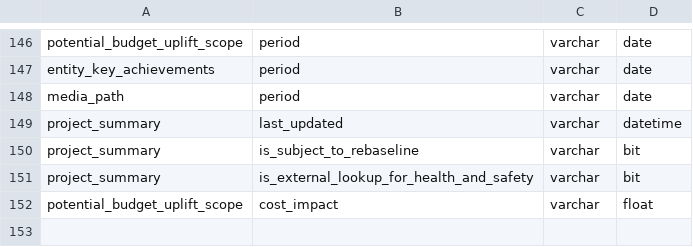
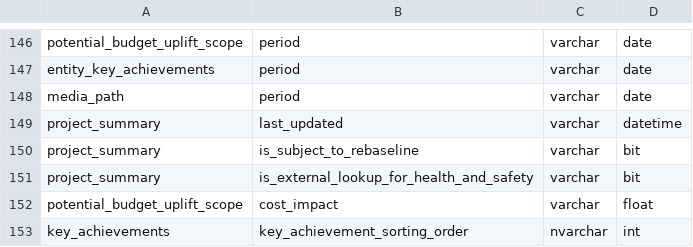
Before and after one commit to Husseinelghoul/database_revamp, a CSV file: config/data_quality_changes/data_types.csv, drawn as a sheet; only a part is shown, gaps mark what is left out; the diff names each change by its address in the sheet, - before the commit and + after, or states it on an @@ line.

```diff
--- a/config/data_quality_changes/data_types.csv
+++ b/config/data_quality_changes/data_types.csv
+row 153: key_achievements | key_achievement_sorting_order | nvarchar | int
```
Also changed, not shown: config/schema_changes/media_lookup.csv, 1 other file.
